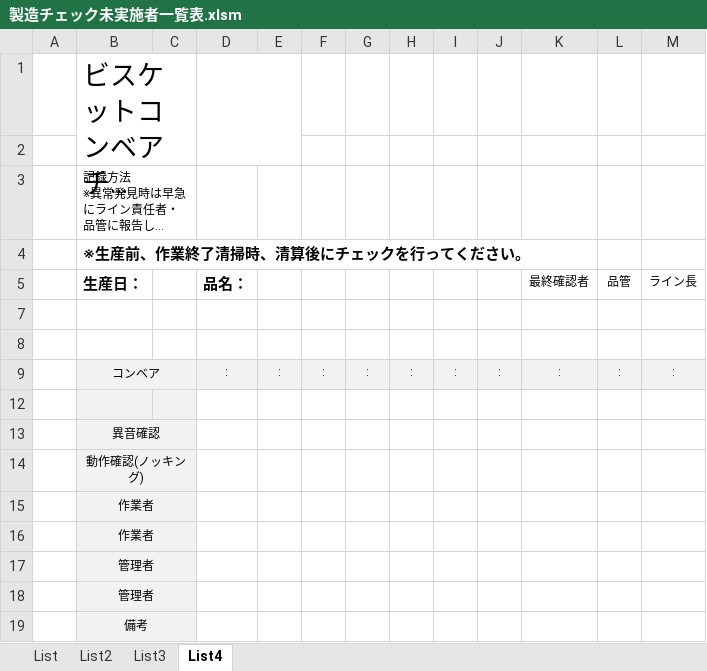
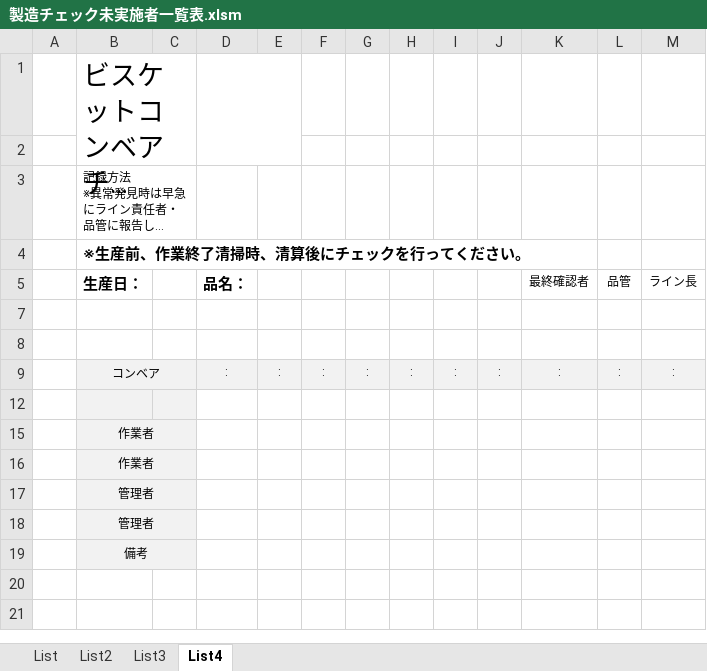
Before and after one commit to primaryplane-dev/Silvia-UserTool, an Excel workbook: 製造チェック未実施者一覧表.xlsm, sheet List4, drawn as a sheet; long unchanged cells end in …; values as stored, in another font and other column widths than the file's, no borders; charts and pictures not drawn; the diff names each change by its address in the sheet, - before the commit and + after, or states it on an @@ line.

```diff
--- a/製造チェック未実施者一覧表.xlsm (sheet List4)
+++ b/製造チェック未実施者一覧表.xlsm (sheet List4)
@@ row 13 hidden:  | 異音確認 @@
@@ row 14 hidden:  | 動作確認(ノッキング) @@
```
Also changed, not shown: sheet List3, sheet List, hidden cells, charts or pictures, コンベア一覧表.xlsm, 10 other files.
